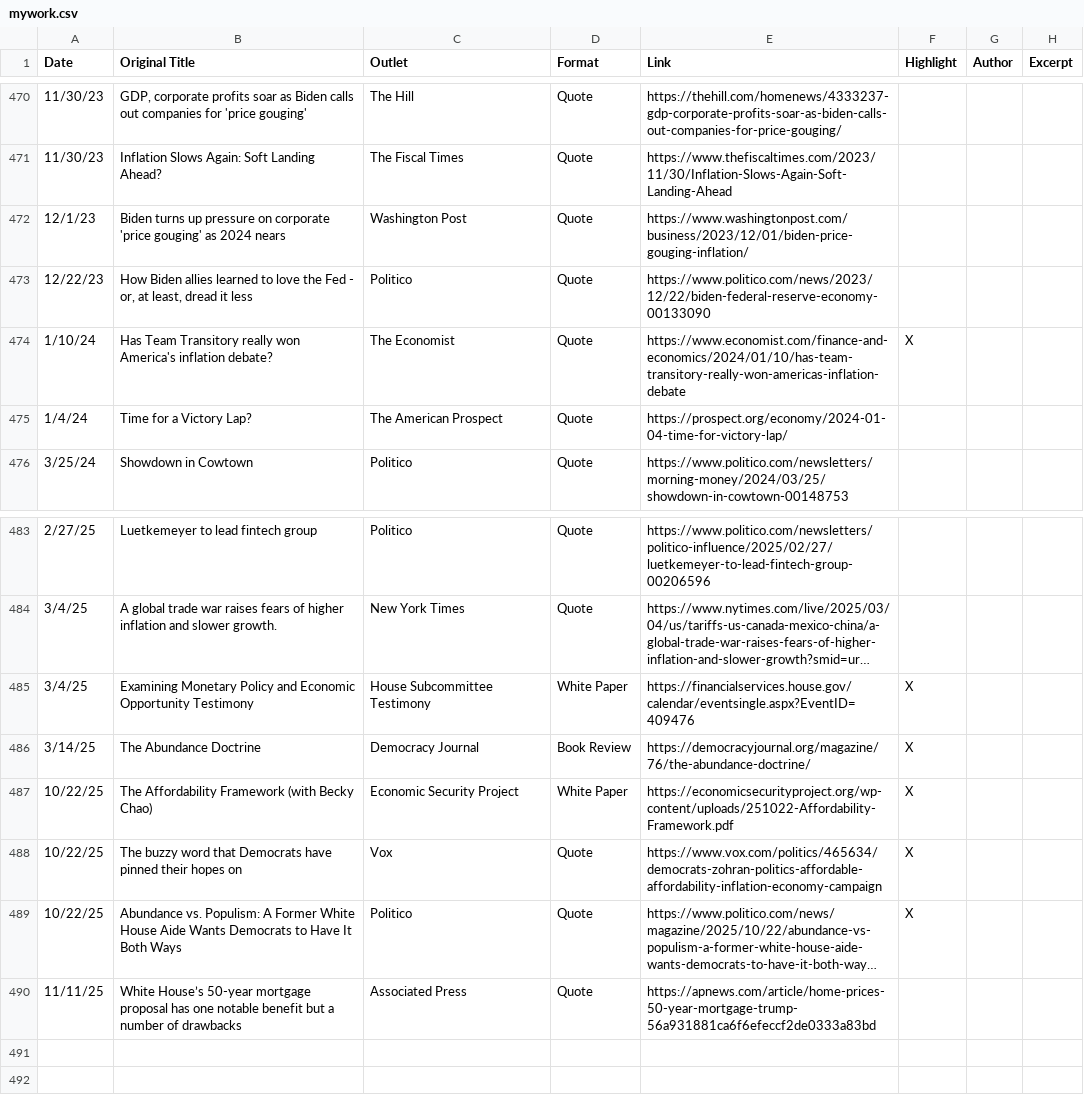
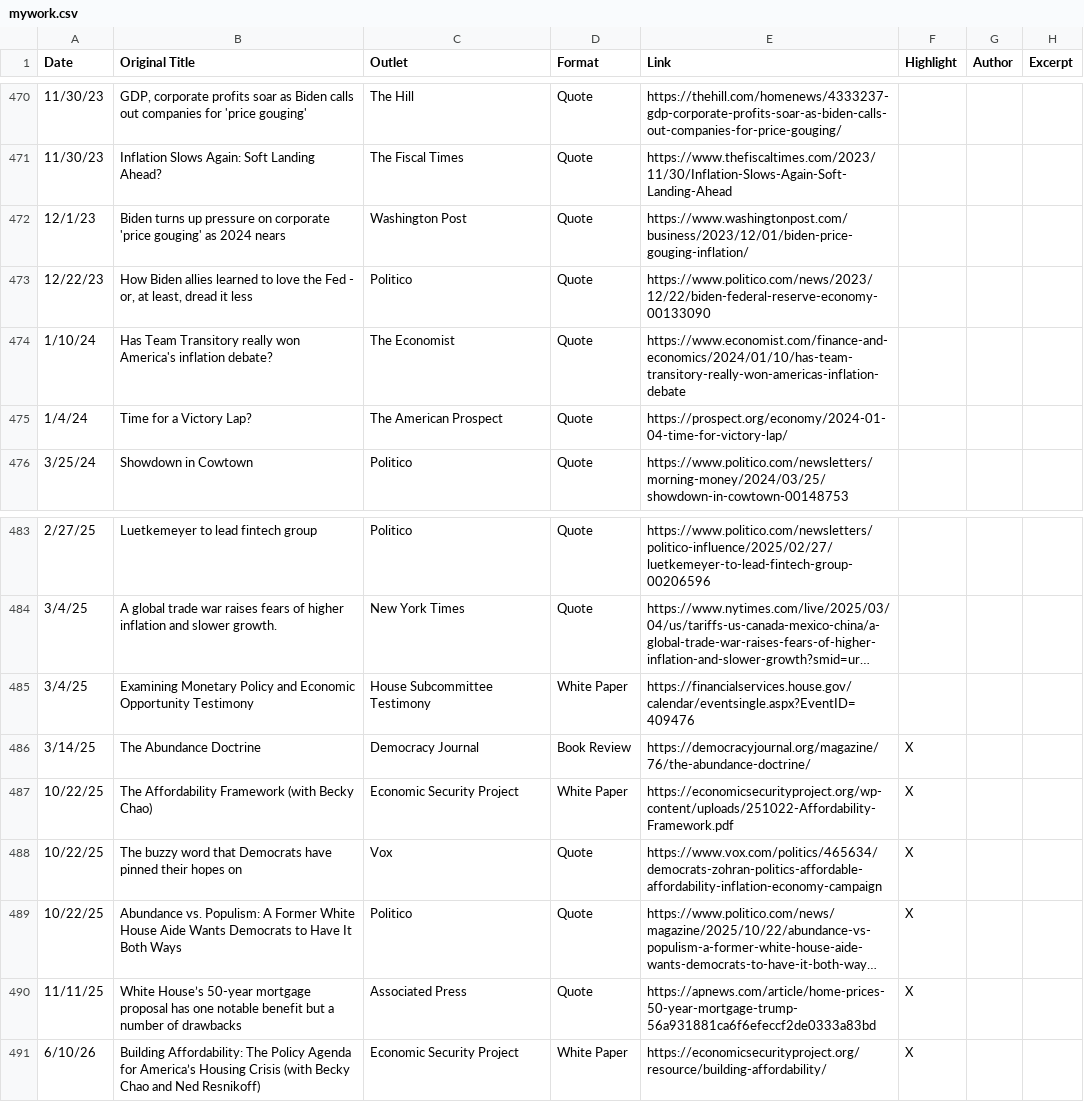
Before and after one commit to mtkonczal/mtkonczal.github.io, a CSV file: data/mywork.csv, drawn as a sheet; only a part is shown, gaps mark what is left out; long unchanged cells end in …; the diff names each change by its address in the sheet, - before the commit and + after, or states it on an @@ line.

```diff
--- a/data/mywork.csv
+++ b/data/mywork.csv
-F474 (Highlight): X
+F474 (Highlight): (empty)
-F485 (Highlight): X
+F485 (Highlight): (empty)
-F490 (Highlight): (empty)
+F490 (Highlight): X
+row 491: 6/10/26 | Building Affordability: The Policy Agenda for America’s Housing Crisis (with Becky Chao and Ned Resnikoff) | Economic Security Project | White Paper | https://economicsecurityproject.org/resource/building-affordability/ | X
```
Also changed, not shown: 8 other files.
